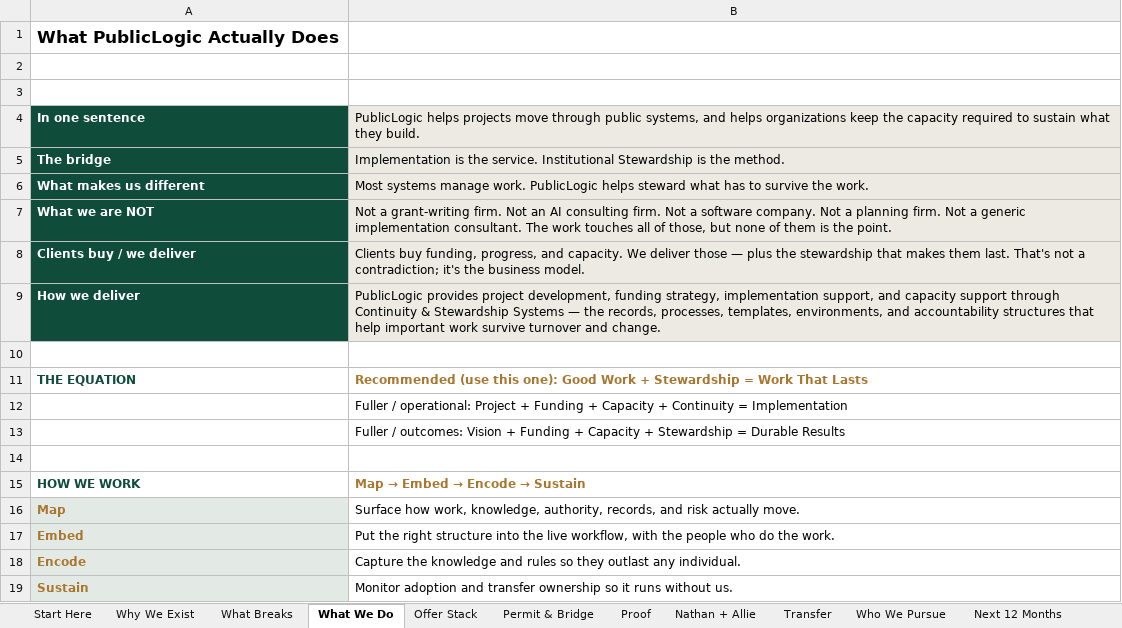
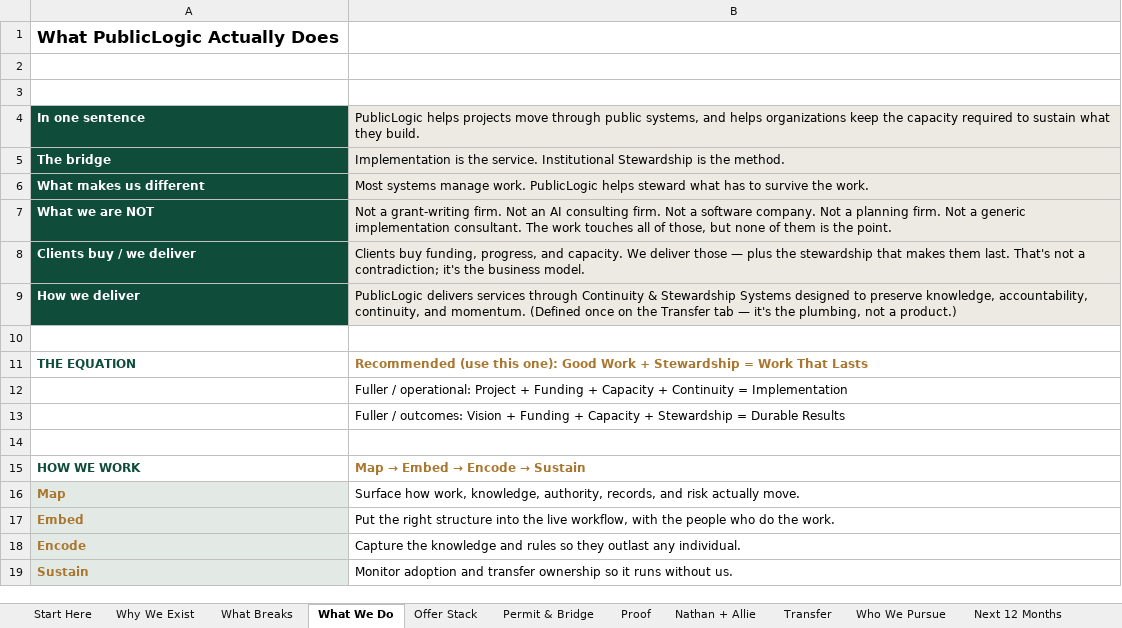
Before and after one commit to 97n8/puddlejumper, an Excel workbook: docs/business/final_deck/PublicLogic - Capabilities Workbook (v2.0 2026-06).xlsx, sheet What We Do, drawn as a sheet; values as stored, in another font and other column widths than the file's, no borders; the diff names each change by its address in the sheet, - before the commit and + after, or states it on an @@ line.

```diff
--- a/docs/business/final_deck/PublicLogic - Capabilities Workbook (v2.0 2026-06).xlsx (sheet What We Do)
+++ b/docs/business/final_deck/PublicLogic - Capabilities Workbook (v2.0 2026-06).xlsx (sheet What We Do)
-B9: PublicLogic provides project development, funding strategy, implementation support, and capacity support through Continuity & Stewardship Systems — the records, processes, templates, environments, and accountability structures that help important work survive turnover and change.
+B9: PublicLogic delivers services through Continuity & Stewardship Systems designed to preserve knowledge, accountability, continuity, and momentum. (Defined once on the Transfer tab — it's the plumbing, not a product.)
```
Also changed, not shown: sheet Start Here, sheet Transfer, 1 other file.
